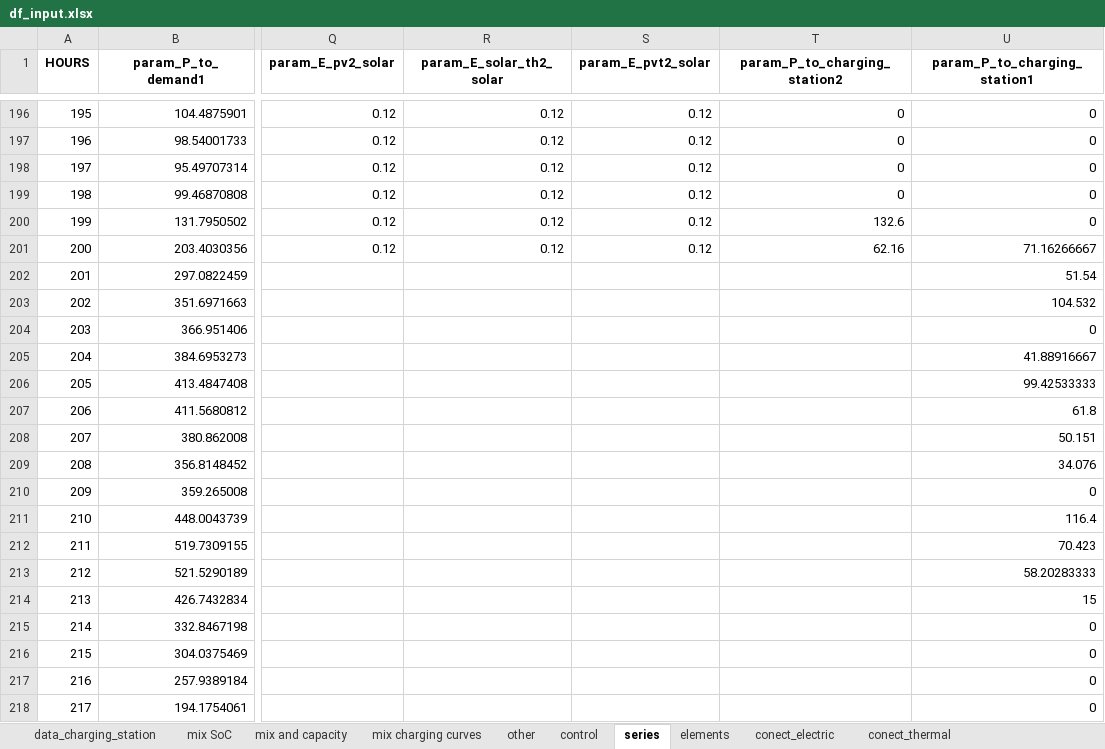
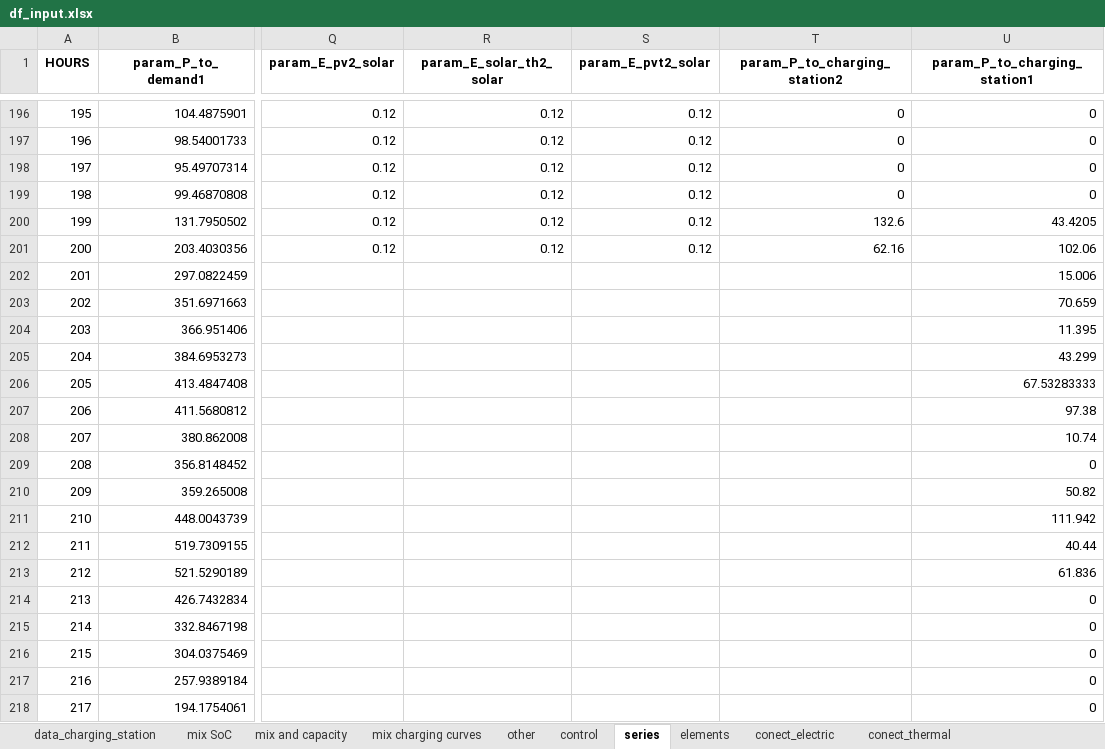
Before and after one commit to christianLeomil/masterthesis, an Excel workbook: input/df_input.xlsx, sheet series, drawn as a sheet; only a part is shown, gaps mark what is left out; values as stored, in another font and other column widths than the file's, no borders; the diff covers the shown part only; the diff names each change by its address in the sheet, - before the commit and + after, or states it on an @@ line.

```diff
--- a/input/df_input.xlsx (sheet series)
+++ b/input/df_input.xlsx (sheet series)
-U200 (param_P_to_charging_station1): 0
+U200 (param_P_to_charging_station1): 43.4205
-U201 (param_P_to_charging_station1): 71.16266667
+U201 (param_P_to_charging_station1): 102.06
-U202 (param_P_to_charging_station1): 51.54
+U202 (param_P_to_charging_station1): 15.006
-U203 (param_P_to_charging_station1): 104.532
+U203 (param_P_to_charging_station1): 70.659
-U204 (param_P_to_charging_station1): 0
+U204 (param_P_to_charging_station1): 11.395
-U205 (param_P_to_charging_station1): 41.88916667
+U205 (param_P_to_charging_station1): 43.299
-U206 (param_P_to_charging_station1): 99.42533333
+U206 (param_P_to_charging_station1): 67.53283333
-U207 (param_P_to_charging_station1): 61.8
+U207 (param_P_to_charging_station1): 97.38
-U208 (param_P_to_charging_station1): 50.151
+U208 (param_P_to_charging_station1): 10.74
-U209 (param_P_to_charging_station1): 34.076
+U209 (param_P_to_charging_station1): 0
-U210 (param_P_to_charging_station1): 0
+U210 (param_P_to_charging_station1): 50.82
-U211 (param_P_to_charging_station1): 116.4
+U211 (param_P_to_charging_station1): 111.942
-U212 (param_P_to_charging_station1): 70.423
+U212 (param_P_to_charging_station1): 40.44
-U213 (param_P_to_charging_station1): 58.20283333
+U213 (param_P_to_charging_station1): 61.836
-U214 (param_P_to_charging_station1): 15
+U214 (param_P_to_charging_station1): 0
```
Also changed, not shown: 555 edited cells elsewhere in this sheet, output/charts/charging_station1/df_schedule_charging_station1.xlsx, output/charts/charging_station1/test_charging_station1.xlsx, 10 other files.
